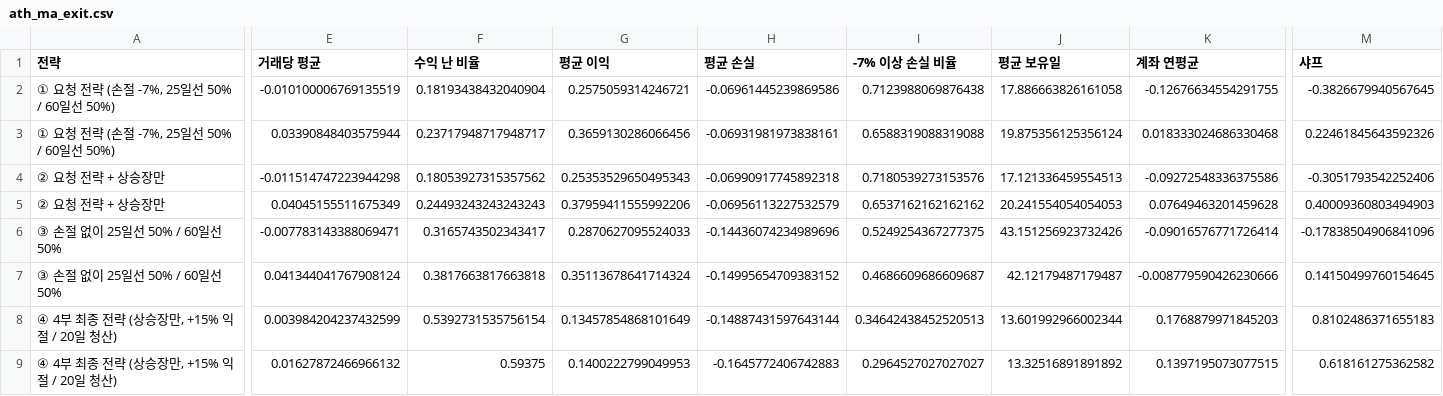
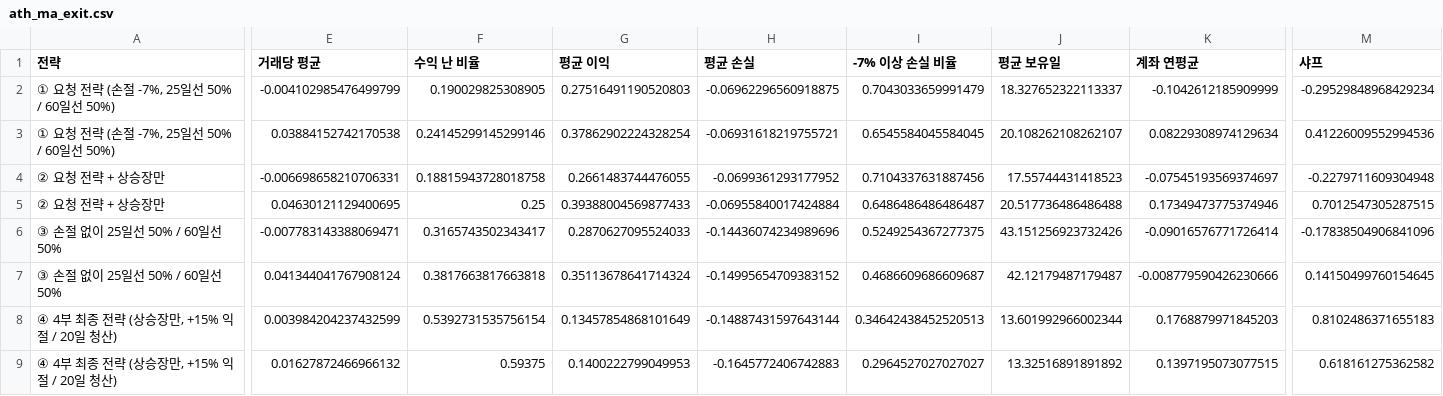
Before and after one commit to lgb0611/.github, a CSV file: stock-prediction/results/ath_ma_exit.csv, drawn as a sheet; only a part is shown, gaps mark what is left out; the diff covers the shown part only; the diff names each change by its address in the sheet, - before the commit and + after, or states it on an @@ line.

```diff
--- a/stock-prediction/results/ath_ma_exit.csv
+++ b/stock-prediction/results/ath_ma_exit.csv
-E2 (거래당 평균): -0.010100006769135519
+E2 (거래당 평균): -0.004102985476499799
-F2 (수익 난 비율): 0.18193438432040904
+F2 (수익 난 비율): 0.190029825308905
-G2 (평균 이익): 0.2575059314246721
+G2 (평균 이익): 0.27516491190520803
-H2 (평균 손실): -0.06961445239869586
+H2 (평균 손실): -0.06962296560918875
-I2 (-7% 이상 손실 비율): 0.7123988069876438
+I2 (-7% 이상 손실 비율): 0.7043033659991479
-J2 (평균 보유일): 17.886663826161058
+J2 (평균 보유일): 18.327652322113337
-K2 (계좌 연평균): -0.12676634554291755
+K2 (계좌 연평균): -0.1042612185909999
-M2 (샤프): -0.3826679940567645
+M2 (샤프): -0.29529848968429234
-E3 (거래당 평균): 0.03390848403575944
+E3 (거래당 평균): 0.03884152742170538
-F3 (수익 난 비율): 0.23717948717948717
+F3 (수익 난 비율): 0.24145299145299146
-G3 (평균 이익): 0.3659130286066456
+G3 (평균 이익): 0.37862902224328254
-H3 (평균 손실): -0.06931981973838161
+H3 (평균 손실): -0.06931618219755721
-I3 (-7% 이상 손실 비율): 0.6588319088319088
+I3 (-7% 이상 손실 비율): 0.6545584045584045
-J3 (평균 보유일): 19.875356125356124
+J3 (평균 보유일): 20.108262108262107
-K3 (계좌 연평균): 0.018333024686330468
+K3 (계좌 연평균): 0.08229308974129634
-M3 (샤프): 0.22461845643592326
+M3 (샤프): 0.41226009552994536
-E4 (거래당 평균): -0.011514747223944298
+E4 (거래당 평균): -0.006698658210706331
-F4 (수익 난 비율): 0.18053927315357562
+F4 (수익 난 비율): 0.18815943728018758
-G4 (평균 이익): 0.25353529650495343
+G4 (평균 이익): 0.2661483744476055
-H4 (평균 손실): -0.06990917745892318
+H4 (평균 손실): -0.0699361293177952
-I4 (-7% 이상 손실 비율): 0.7180539273153576
+I4 (-7% 이상 손실 비율): 0.7104337631887456
-J4 (평균 보유일): 17.121336459554513
+J4 (평균 보유일): 17.55744431418523
-K4 (계좌 연평균): -0.09272548336375586
+K4 (계좌 연평균): -0.07545193569374697
-M4 (샤프): -0.3051793542252406
+M4 (샤프): -0.2279711609304948
-E5 (거래당 평균): 0.04045155511675349
+E5 (거래당 평균): 0.04630121129400695
-F5 (수익 난 비율): 0.24493243243243243
+F5 (수익 난 비율): 0.25
-G5 (평균 이익): 0.37959411555992206
+G5 (평균 이익): 0.39388004569877433
-H5 (평균 손실): -0.06956113227532579
+H5 (평균 손실): -0.06955840017424884
-I5 (-7% 이상 손실 비율): 0.6537162162162162
+I5 (-7% 이상 손실 비율): 0.6486486486486487
-J5 (평균 보유일): 20.241554054054053
+J5 (평균 보유일): 20.517736486486488
-K5 (계좌 연평균): 0.07649463201459628
+K5 (계좌 연평균): 0.17349473775374946
-M5 (샤프): 0.40009360803494903
+M5 (샤프): 0.7012547305287515
```
Also changed, not shown: 3 edited cells elsewhere in this file, stock-prediction/results/ath_low_gap.csv, stock-prediction/results/best_all_combinations.csv, 19 other files.
